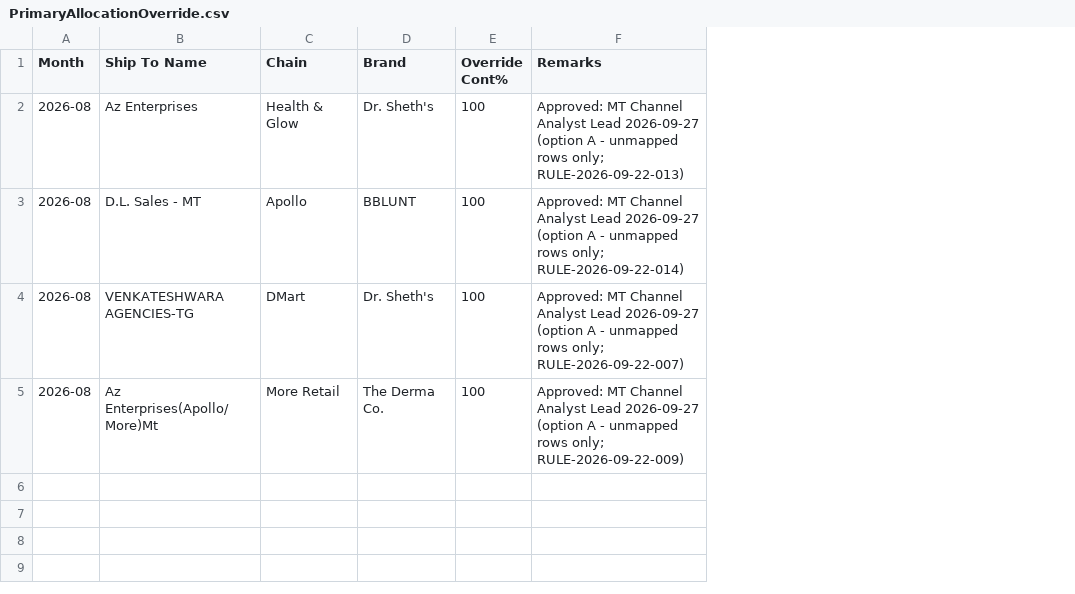
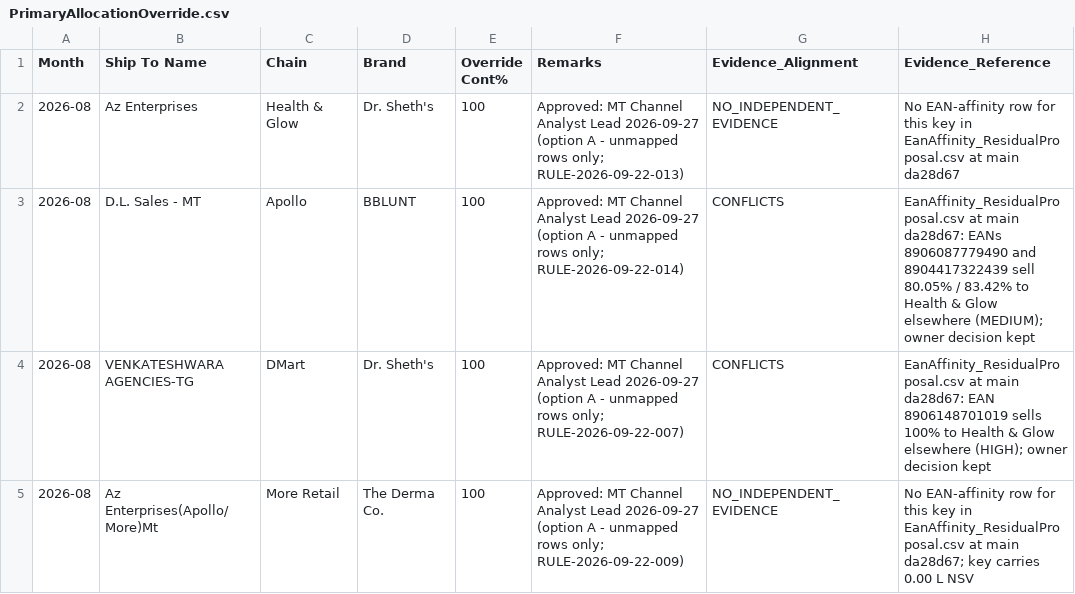
Before and after one commit to aswalsheshant-cell/mt-dashboard, a CSV file: PowerBI/SeedData/Masters/PrimaryAllocationOverride.csv, drawn as a sheet; the diff names each change by its address in the sheet, - before the commit and + after, or states it on an @@ line.

```diff
--- a/PowerBI/SeedData/Masters/PrimaryAllocationOverride.csv
+++ b/PowerBI/SeedData/Masters/PrimaryAllocationOverride.csv
+column G (Evidence_Alignment), rows 2-5: NO_INDEPENDENT_EVIDENCE | CONFLICTS | CONFLICTS | NO_INDEPENDENT_EVIDENCE
+column H (Evidence_Reference), rows 2-5: No EAN-affinity row for this key in EanAffinity_ResidualProposal.csv at main da28d67 | EanAffinity_ResidualProposal.csv at main da28d67: EANs 8906087779490 and 8904417322439 sell 80.05% / 83.42% to Health & Glow elsewhere (MEDIUM); owner decision kept | EanAffinity_ResidualProposal.csv at main da28d67: EAN 8906148701019 sells 100% to Health & Glow elsewhere (HIGH); owner decision kept | No EAN-affinity row for this key in EanAffinity_ResidualProposal.csv at main da28d67; key carries 0.00 L NSV
```
Also changed, not shown: 2 other files.
